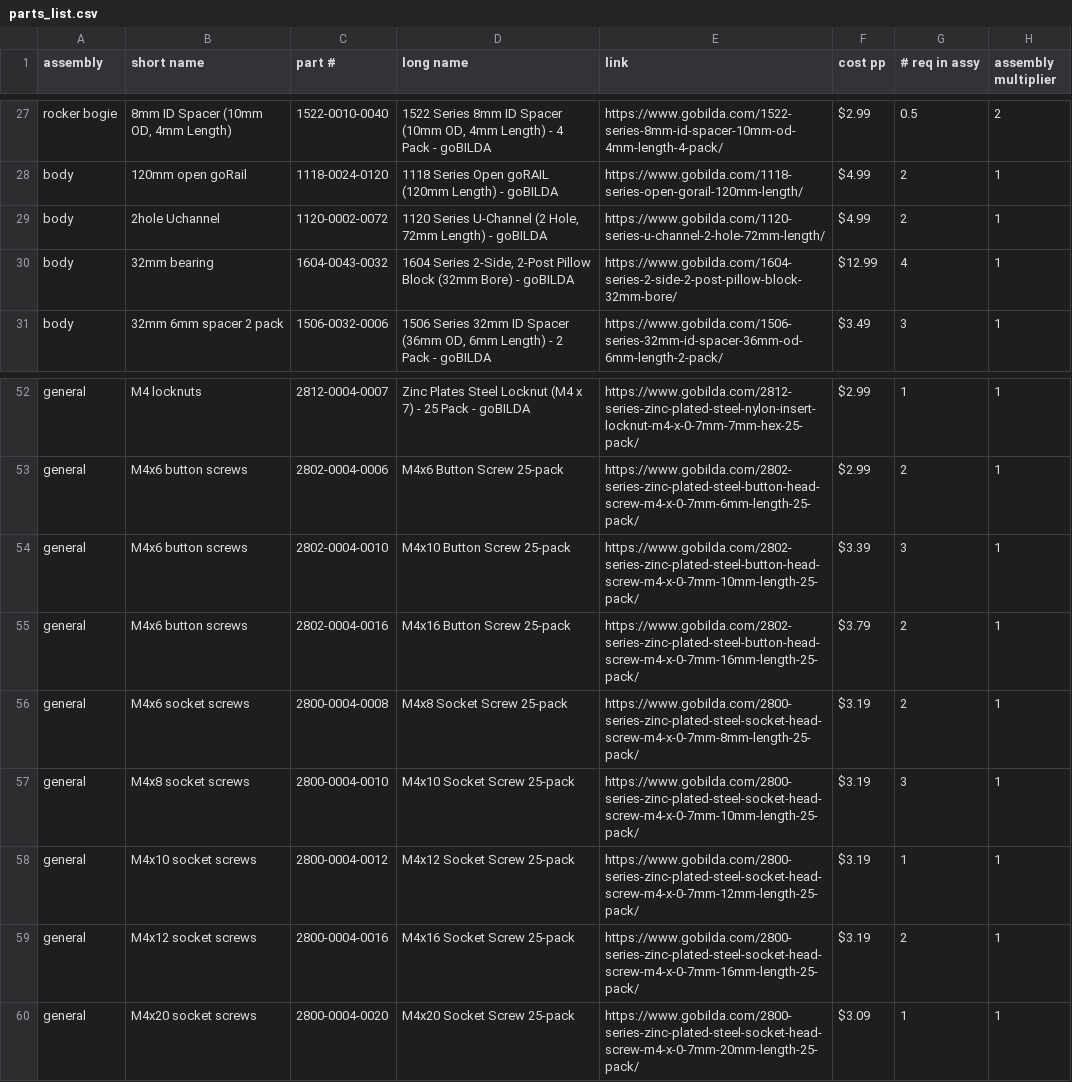
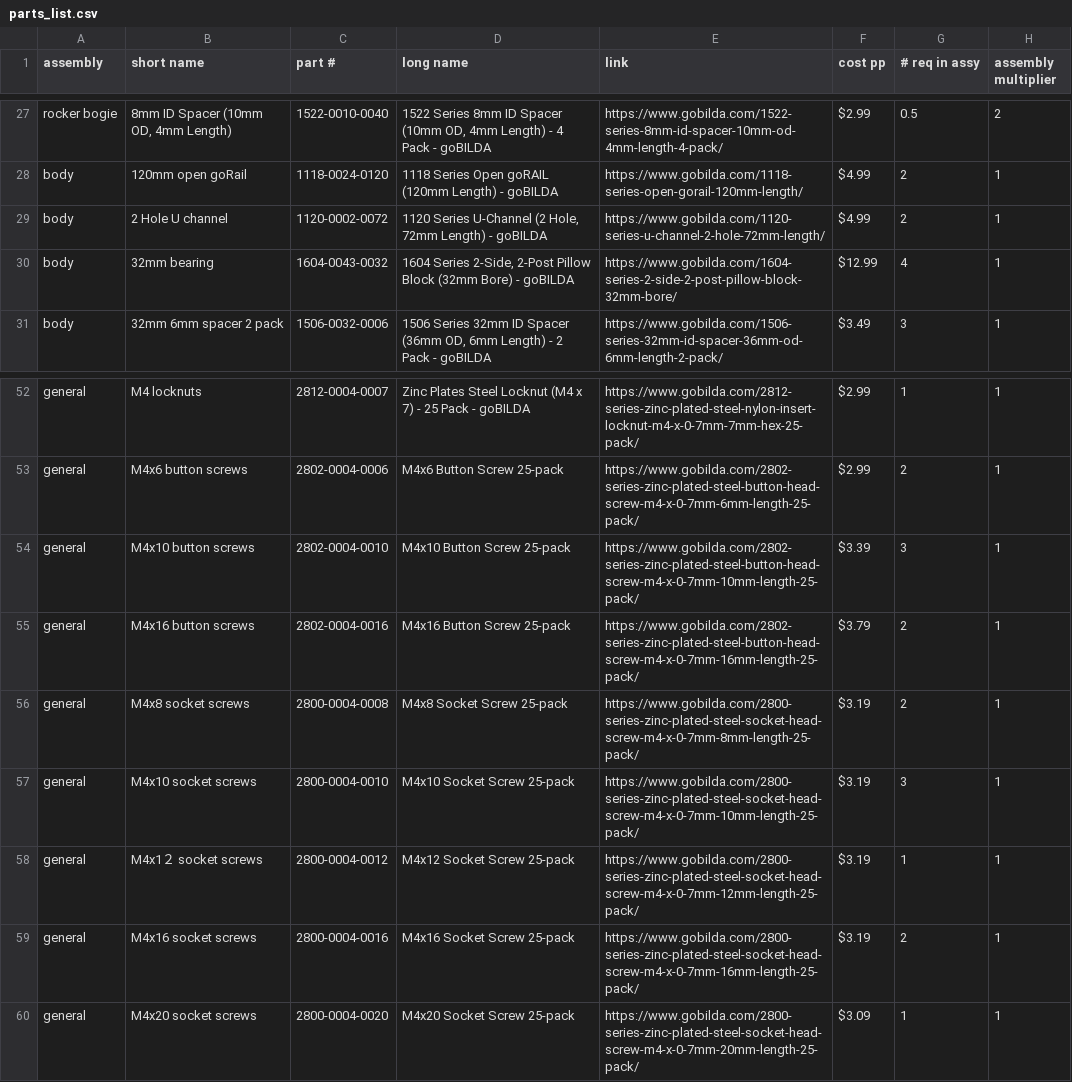
Before and after one commit to nasa-jpl/open-source-rover, a CSV file: parts_list/parts_list.csv, drawn as a sheet; only a part is shown, gaps mark what is left out.

Commit message:
Update parts_list.csv
Modified the "short name" on line 54~59.
Modified the "short name" on line 29 consistent with line 6, "2 Hole U channel".

```diff
--- a/parts_list/parts_list.csv
+++ b/parts_list/parts_list.csv
@@ -28,3 +28,3 @@ rocker bogie,"8mm ID Spacer (10mm OD, 4mm Length)",1522-0010-0040,"1522 Series 8
 body,120mm open goRail,1118-0024-0120,1118 Series Open goRAIL (120mm Length) - goBILDA,https://www.gobilda.com/1118-series-open-gorail-120mm-length/,$4.99,2,1
-body,2hole Uchannel,1120-0002-0072,"1120 Series U-Channel (2 Hole, 72mm Length) - goBILDA",https://www.gobilda.com/1120-series-u-channel-2-hole-72mm-length/,$4.99,2,1
+body,2 Hole U channel,1120-0002-0072,"1120 Series U-Channel (2 Hole, 72mm Length) - goBILDA",https://www.gobilda.com/1120-series-u-channel-2-hole-72mm-length/,$4.99,2,1
 body,32mm bearing,1604-0043-0032,"1604 Series 2-Side, 2-Post Pillow Block (32mm Bore) - goBILDA",https://www.gobilda.com/1604-series-2-side-2-post-pillow-block-32mm-bore/,$12.99,4,1
@@ -53,8 +53,8 @@ general,M4 locknuts,2812-0004-0007,Zinc Plates Steel Locknut (M4 x 7) - 25 Pack
 general,M4x6 button screws,2802-0004-0006,M4x6 Button Screw 25-pack,https://www.gobilda.com/2802-series-zinc-plated-steel-button-head-screw-m4-x-0-7mm-6mm-length-25-pack/,$2.99,2,1
-general,M4x6 button screws,2802-0004-0010,M4x10 Button Screw 25-pack,https://www.gobilda.com/2802-series-zinc-plated-steel-button-head-screw-m4-x-0-7mm-10mm-length-25-pack/,$3.39,3,1
-general,M4x6 button screws,2802-0004-0016,M4x16 Button Screw 25-pack,https://www.gobilda.com/2802-series-zinc-plated-steel-button-head-screw-m4-x-0-7mm-16mm-length-25-pack/,$3.79,2,1
-general,M4x6 socket screws,2800-0004-0008,M4x8 Socket Screw 25-pack,https://www.gobilda.com/2800-series-zinc-plated-steel-socket-head-screw-m4-x-0-7mm-8mm-length-25-pack/,$3.19,2,1
-general,M4x8 socket screws,2800-0004-0010,M4x10 Socket Screw 25-pack,https://www.gobilda.com/2800-series-zinc-plated-steel-socket-head-screw-m4-x-0-7mm-10mm-length-25-pack/,$3.19,3,1
-general,M4x10 socket screws,2800-0004-0012,M4x12 Socket Screw 25-pack,https://www.gobilda.com/2800-series-zinc-plated-steel-socket-head-screw-m4-x-0-7mm-12mm-length-25-pack/,$3.19,1,1
-general,M4x12 socket screws,2800-0004-0016,M4x16 Socket Screw 25-pack,https://www.gobilda.com/2800-series-zinc-plated-steel-socket-head-screw-m4-x-0-7mm-16mm-length-25-pack/,$3.19,2,1
+general,M4x10 button screws,2802-0004-0010,M4x10 Button Screw 25-pack,https://www.gobilda.com/2802-series-zinc-plated-steel-button-head-screw-m4-x-0-7mm-10mm-length-25-pack/,$3.39,3,1
+general,M4x16 button screws,2802-0004-0016,M4x16 Button Screw 25-pack,https://www.gobilda.com/2802-series-zinc-plated-steel-button-head-screw-m4-x-0-7mm-16mm-length-25-pack/,$3.79,2,1
+general,M4x8 socket screws,2800-0004-0008,M4x8 Socket Screw 25-pack,https://www.gobilda.com/2800-series-zinc-plated-steel-socket-head-screw-m4-x-0-7mm-8mm-length-25-pack/,$3.19,2,1
+general,M4x10 socket screws,2800-0004-0010,M4x10 Socket Screw 25-pack,https://www.gobilda.com/2800-series-zinc-plated-steel-socket-head-screw-m4-x-0-7mm-10mm-length-25-pack/,$3.19,3,1
+general,M4x1２ socket screws,2800-0004-0012,M4x12 Socket Screw 25-pack,https://www.gobilda.com/2800-series-zinc-plated-steel-socket-head-screw-m4-x-0-7mm-12mm-length-25-pack/,$3.19,1,1
+general,M4x16 socket screws,2800-0004-0016,M4x16 Socket Screw 25-pack,https://www.gobilda.com/2800-series-zinc-plated-steel-socket-head-screw-m4-x-0-7mm-16mm-length-25-pack/,$3.19,2,1
 general,M4x20 socket screws,2800-0004-0020,M4x20 Socket Screw 25-pack,https://www.gobilda.com/2800-series-zinc-plated-steel-socket-head-screw-m4-x-0-7mm-20mm-length-25-pack/,$3.09,1,1
```
